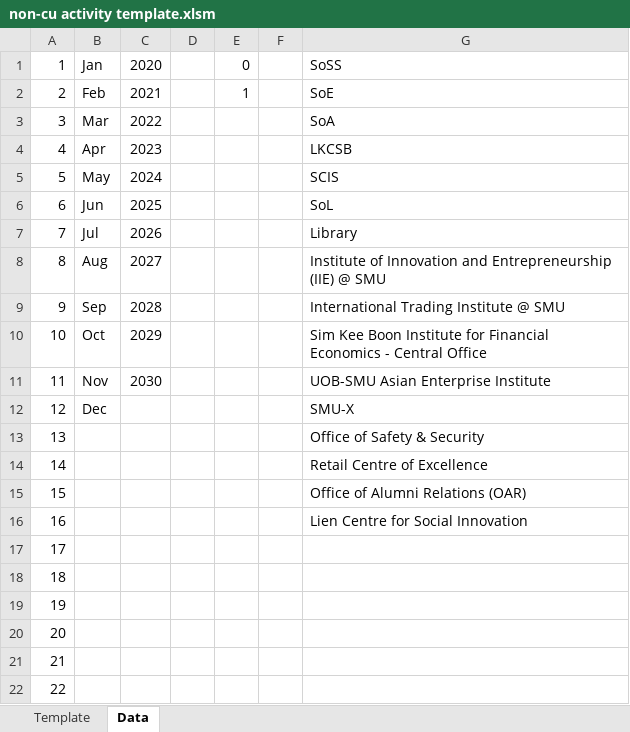
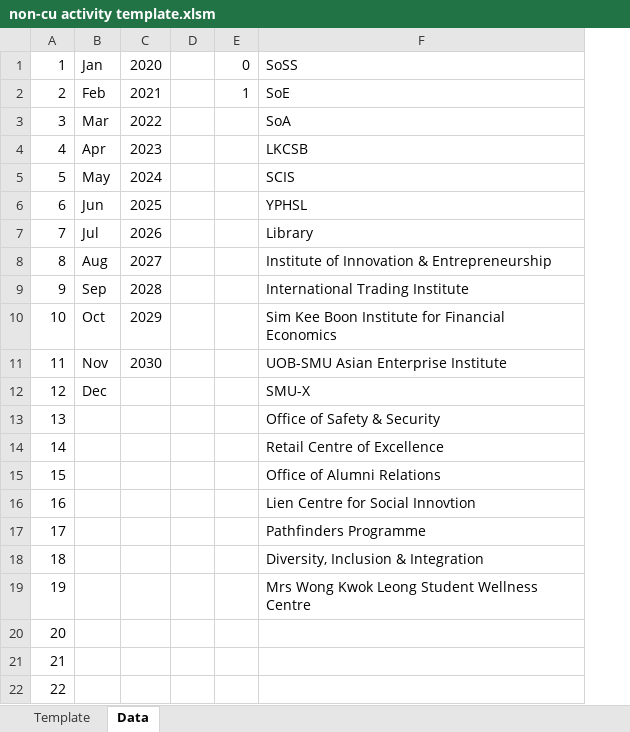
Before and after one commit to xwtoh/ccguide, an Excel workbook: non-cu activity template.xlsm, sheet Data, drawn as a sheet; only a part is shown; values as stored, in another font and other column widths than the file's, no borders; removed rows and columns are numbered as before the commit, all else as after; the diff names each change by its address in the sheet, - before the commit and + after, or states it on an @@ line.

```diff
--- a/non-cu activity template.xlsm (sheet Data)
+++ b/non-cu activity template.xlsm (sheet Data)
-column F, empty
-F6: SoL
+F6: YPHSL
-F8: …of Innovation and Entrepreneurship (IIE) @ SMU
+F8: …of Innovation & Entrepreneurship
-F9: International Trading Institute @ SMU
+F9: International Trading Institute
-F10: …Financial Economics - Central Office
+F10: …Financial Economics
-F15: Office of Alumni Relations (OAR)
+F15: Office of Alumni Relations
-F16: Lien Centre for Social Innovation
+F16: Lien Centre for Social Innovtion
-F17: (empty)
+F17: Pathfinders Programme
-F18: (empty)
+F18: Diversity, Inclusion & Integration
-F19: (empty)
+F19: Mrs Wong Kwok Leong Student Wellness Centre
```
Also changed, not shown: sheet Template, 1 other file.
